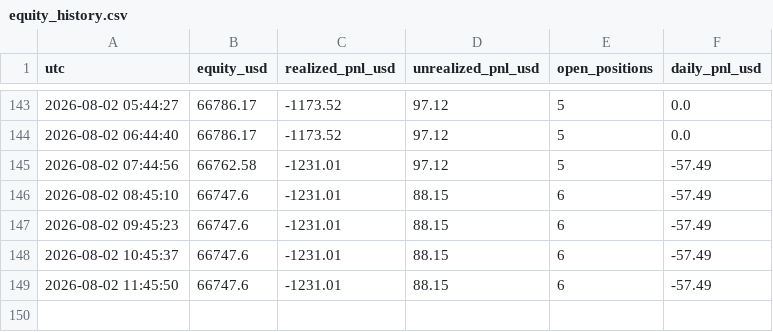
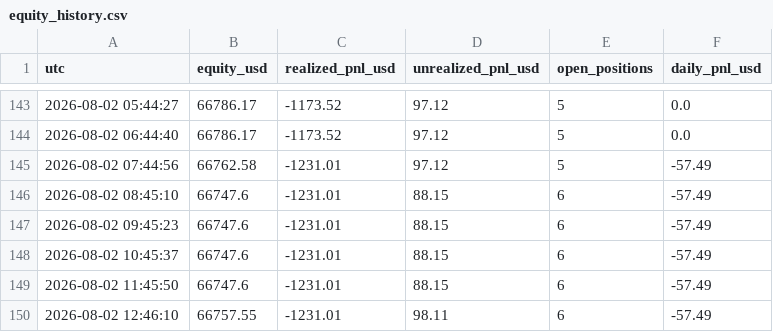
Before and after one commit to fs1911/TradingBot, a CSV file: logs/equity_history.csv, drawn as a sheet; only a part is shown, gaps mark what is left out.

Commit message:
equity history 2026-08-02 12:46:10

```diff
--- a/logs/equity_history.csv
+++ b/logs/equity_history.csv
@@ -149 +149,2 @@ utc,equity_usd,realized_pnl_usd,unrealized_pnl_usd,open_positions,daily_pnl_usd
 2026-08-02 11:45:50,66747.6,-1231.01,88.15,6,-57.49
+2026-08-02 12:46:10,66757.55,-1231.01,98.11,6,-57.49
```
